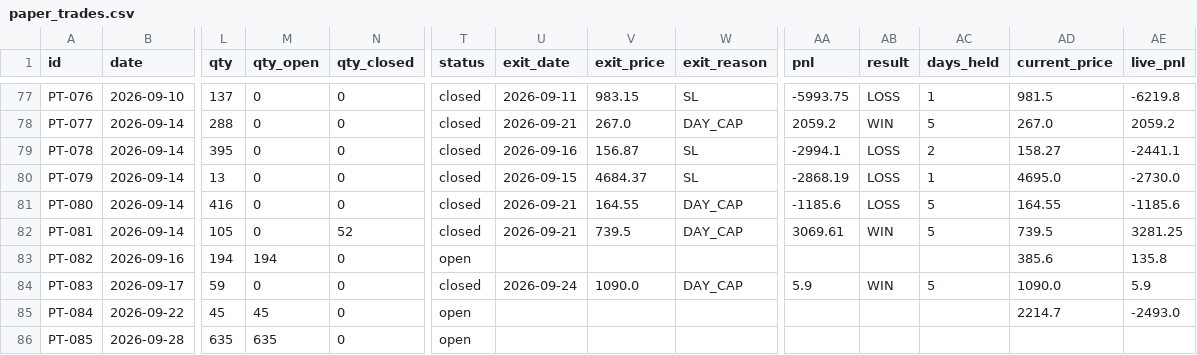
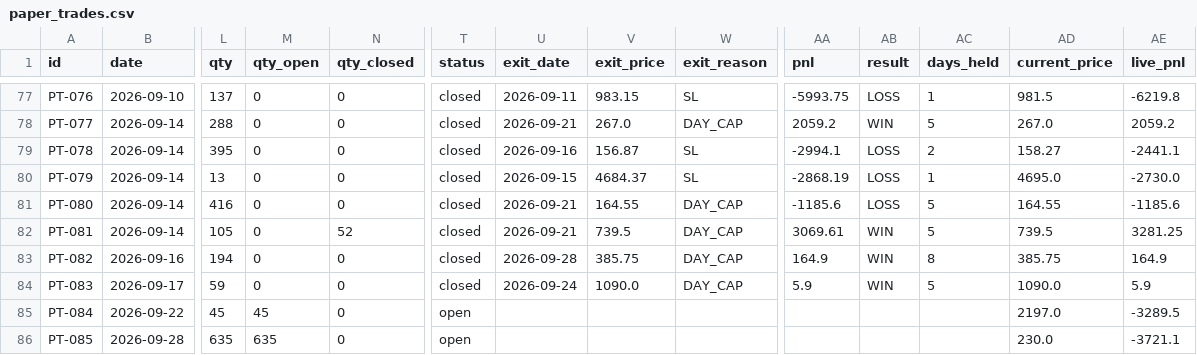
Before and after one commit to saisravanpalvaye/trading-bot-v2, a CSV file: paper_trades.csv, drawn as a sheet; only a part is shown, gaps mark what is left out; the diff names each change by its address in the sheet, - before the commit and + after, or states it on an @@ line.

```diff
--- a/paper_trades.csv
+++ b/paper_trades.csv
-M83 (qty_open): 194
+M83 (qty_open): 0
-T83 (status): open
+T83 (status): closed
-U83 (exit_date): (empty)
+U83 (exit_date): 2026-09-28
-V83 (exit_price): (empty)
+V83 (exit_price): 385.75
-W83 (exit_reason): (empty)
+W83 (exit_reason): DAY_CAP
-AA83 (pnl): (empty)
+AA83 (pnl): 164.9
-AB83 (result): (empty)
+AB83 (result): WIN
-AC83 (days_held): (empty)
+AC83 (days_held): 8
-AD83 (current_price): 385.6
+AD83 (current_price): 385.75
-AE83 (live_pnl): 135.8
+AE83 (live_pnl): 164.9
-AD85 (current_price): 2214.7
+AD85 (current_price): 2197.0
-AE85 (live_pnl): -2493.0
+AE85 (live_pnl): -3289.5
-AD86 (current_price): (empty)
+AD86 (current_price): 230.0
-AE86 (live_pnl): (empty)
+AE86 (live_pnl): -3721.1
```
Also changed, not shown: trade_log.csv.
